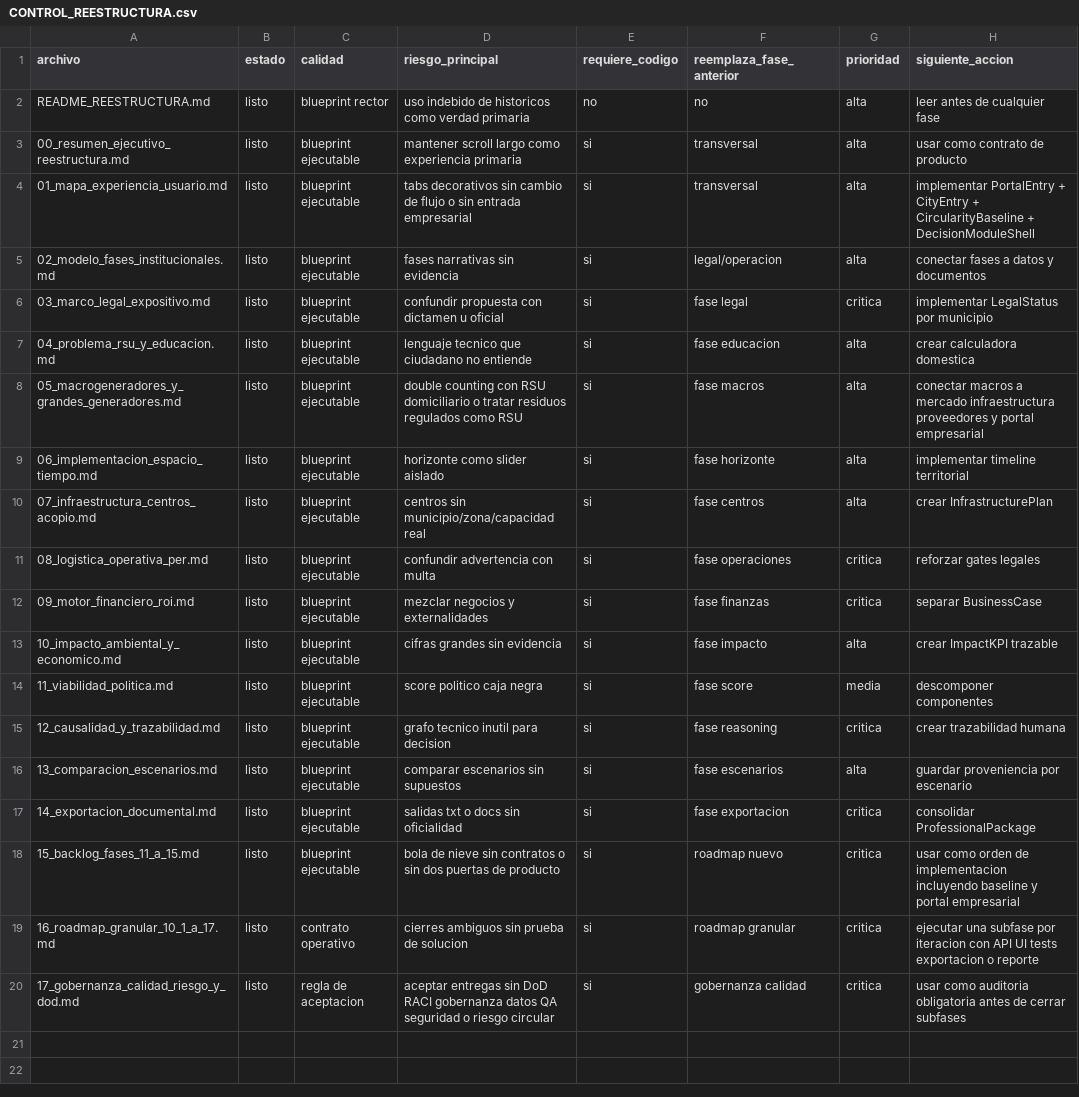
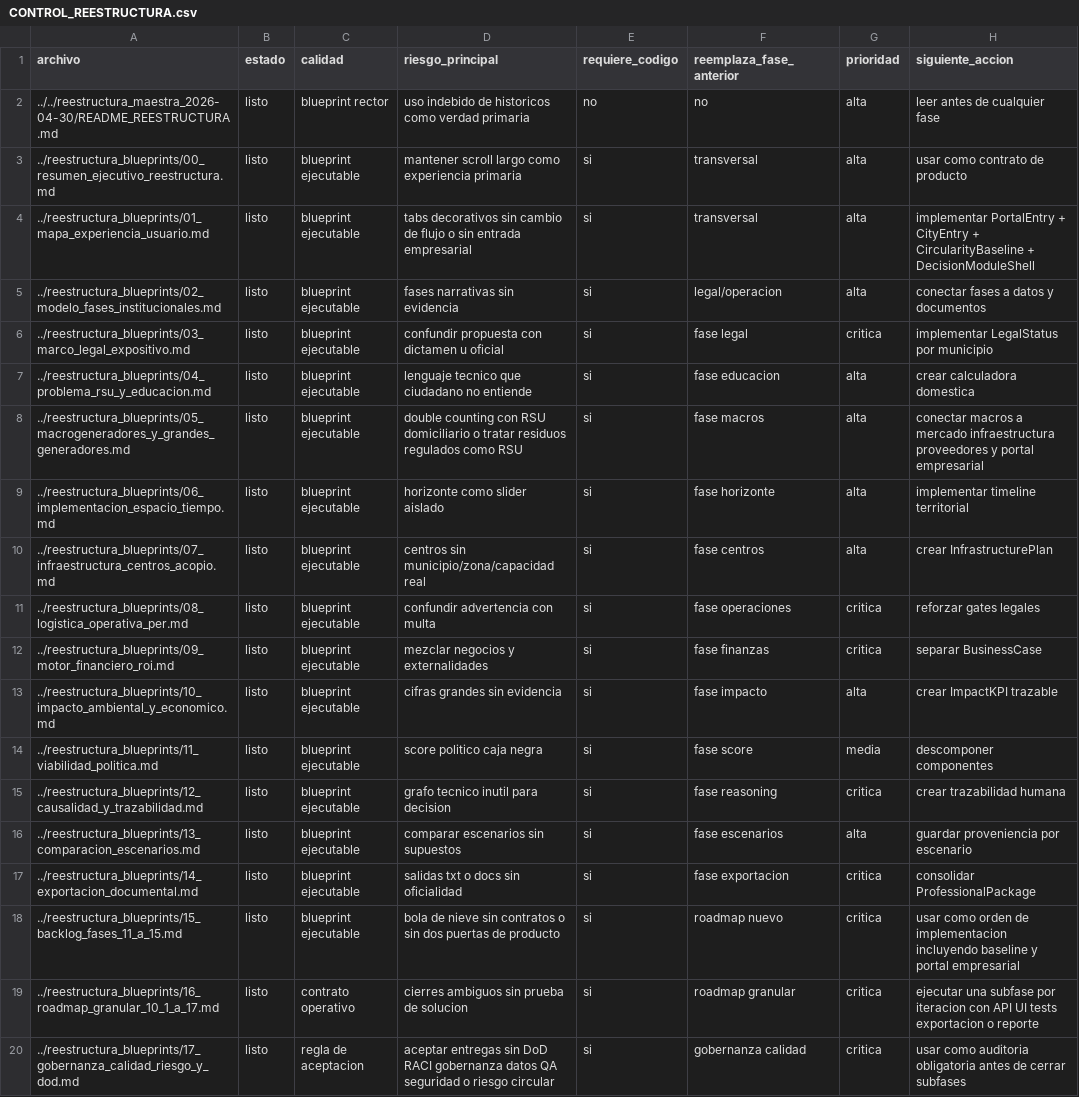
Before and after one commit to romerobarcenabraulio-hash/ALQUIMIA-SLP-good, a CSV file: AJUSTES.ALQUIMIA/archivos_ejecutados/mayo_2026_semana_1_8/CONTROL_REESTRUCTURA.csv, drawn as a sheet; the diff names each change by its address in the sheet, - before the commit and + after, or states it on an @@ line.

```diff
--- a/AJUSTES.ALQUIMIA/archivos_ejecutados/mayo_2026_semana_1_8/CONTROL_REESTRUCTURA.csv
+++ b/AJUSTES.ALQUIMIA/archivos_ejecutados/mayo_2026_semana_1_8/CONTROL_REESTRUCTURA.csv
-A2 (archivo): README_REESTRUCTURA.md
+A2 (archivo): ../../reestructura_maestra_2026-04-30/README_REESTRUCTURA.md
-A3 (archivo): 00_resumen_ejecutivo_reestructura.md
+A3 (archivo): ../reestructura_blueprints/00_resumen_ejecutivo_reestructura.md
-A4 (archivo): 01_mapa_experiencia_usuario.md
+A4 (archivo): ../reestructura_blueprints/01_mapa_experiencia_usuario.md
-A5 (archivo): 02_modelo_fases_institucionales.md
+A5 (archivo): ../reestructura_blueprints/02_modelo_fases_institucionales.md
-A6 (archivo): 03_marco_legal_expositivo.md
+A6 (archivo): ../reestructura_blueprints/03_marco_legal_expositivo.md
-A7 (archivo): 04_problema_rsu_y_educacion.md
+A7 (archivo): ../reestructura_blueprints/04_problema_rsu_y_educacion.md
-A8 (archivo): 05_macrogeneradores_y_grandes_generadores.md
+A8 (archivo): ../reestructura_blueprints/05_macrogeneradores_y_grandes_generadores.md
-A9 (archivo): 06_implementacion_espacio_tiempo.md
+A9 (archivo): ../reestructura_blueprints/06_implementacion_espacio_tiempo.md
-A10 (archivo): 07_infraestructura_centros_acopio.md
+A10 (archivo): ../reestructura_blueprints/07_infraestructura_centros_acopio.md
-A11 (archivo): 08_logistica_operativa_per.md
+A11 (archivo): ../reestructura_blueprints/08_logistica_operativa_per.md
-A12 (archivo): 09_motor_financiero_roi.md
+A12 (archivo): ../reestructura_blueprints/09_motor_financiero_roi.md
-A13 (archivo): 10_impacto_ambiental_y_economico.md
+A13 (archivo): ../reestructura_blueprints/10_impacto_ambiental_y_economico.md
-A14 (archivo): 11_viabilidad_politica.md
+A14 (archivo): ../reestructura_blueprints/11_viabilidad_politica.md
-A15 (archivo): 12_causalidad_y_trazabilidad.md
+A15 (archivo): ../reestructura_blueprints/12_causalidad_y_trazabilidad.md
-A16 (archivo): 13_comparacion_escenarios.md
+A16 (archivo): ../reestructura_blueprints/13_comparacion_escenarios.md
-A17 (archivo): 14_exportacion_documental.md
+A17 (archivo): ../reestructura_blueprints/14_exportacion_documental.md
-A18 (archivo): 15_backlog_fases_11_a_15.md
+A18 (archivo): ../reestructura_blueprints/15_backlog_fases_11_a_15.md
-A19 (archivo): 16_roadmap_granular_10_1_a_17.md
+A19 (archivo): ../reestructura_blueprints/16_roadmap_granular_10_1_a_17.md
-A20 (archivo): 17_gobernanza_calidad_riesgo_y_dod.md
+A20 (archivo): ../reestructura_blueprints/17_gobernanza_calidad_riesgo_y_dod.md
```
Also changed, not shown: 35 other files.
